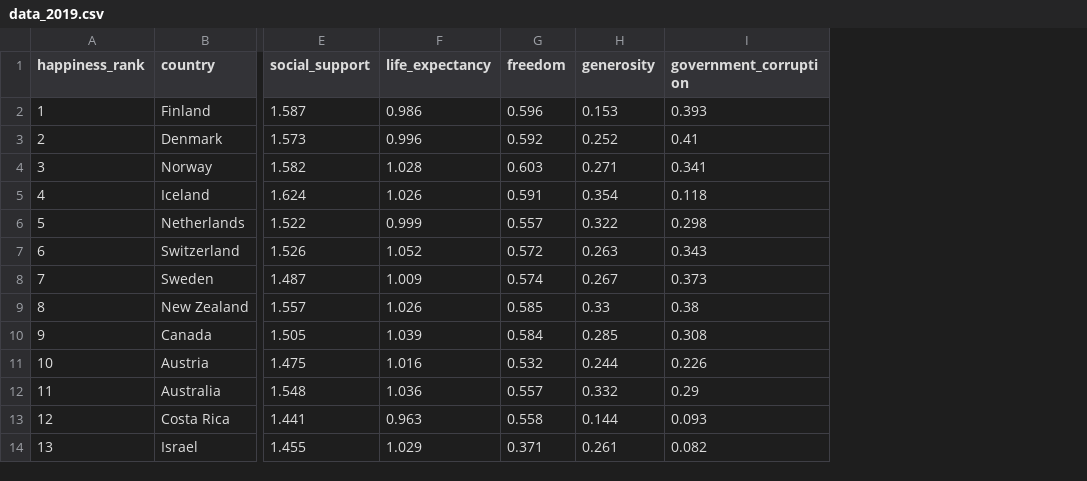
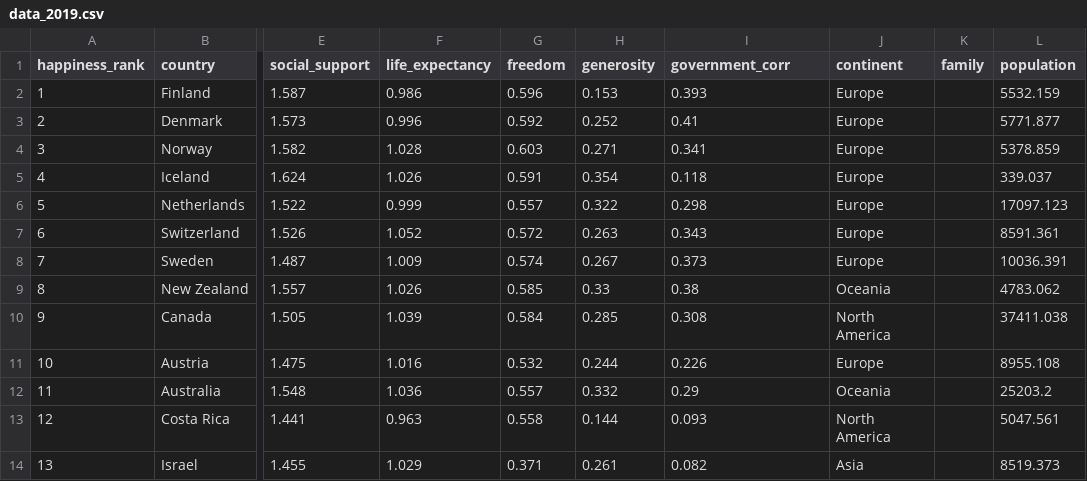
Before and after one commit to nckmourt/HappinessProject, a CSV file: NOT needed for deployment/Data_Excel/Original/data_2019.csv, drawn as a sheet; only a part is shown, gaps mark what is left out; the diff names each change by its address in the sheet, - before the commit and + after, or states it on an @@ line.

```diff
--- a/NOT needed for deployment/Data_Excel/Original/data_2019.csv
+++ b/NOT needed for deployment/Data_Excel/Original/data_2019.csv
+column J (continent), rows 2-14: Europe | Europe | Europe | Europe | Europe | Europe | Europe | Oceania | North America | Europe | Oceania | North America | Asia
+column K (family), empty
+column L (population), rows 2-14: 5532.159 | 5771.877 | 5378.859 | 339.037 | 17097.123 | 8591.361 | 10036.391 | 4783.062 | 37411.038 | 8955.108 | 25203.2 | 5047.561 | 8519.373
-I1: government_corruption
+I1: government_corr
```
Also changed, not shown: NOT needed for deployment/Data_Excel/Clean/clean_2015.csv, NOT needed for deployment/Data_Excel/Original/data_2015.csv, 16 other files.
